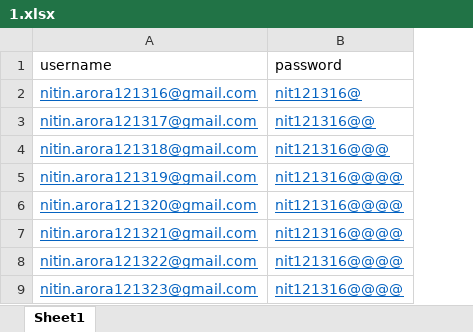
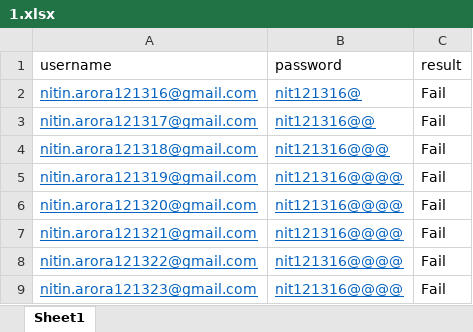
Before and after one commit to nitinarora121316/testpython1, an Excel workbook: other scripts 2/DataDriven/1.xlsx, sheet Sheet1, drawn as a sheet; values as stored, in another font and other column widths than the file's, no borders; the diff names each change by its address in the sheet, - before the commit and + after, or states it on an @@ line.

```diff
--- a/other scripts 2/DataDriven/1.xlsx (sheet Sheet1)
+++ b/other scripts 2/DataDriven/1.xlsx (sheet Sheet1)
+column C (result), rows 2-9: all Fail
```
Also changed, not shown: 2 other files.
